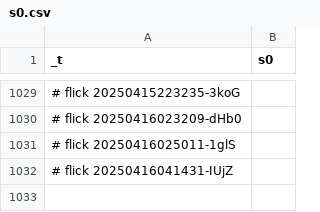
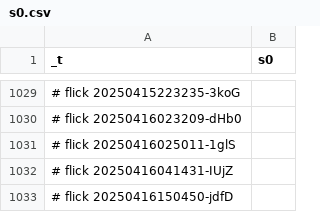
Before and after one commit to abikesa/resonate, a CSV file: kitabo/ensi/ukubona/donorcase/test4/assets/csv/s0.csv, drawn as a sheet; only a part is shown, gaps mark what is left out; the diff names each change by its address in the sheet, - before the commit and + after, or states it on an @@ line.

Commit message:
kitabo/ensi/ukubona/donorcase/test4/assets/csv/s0.csv

```diff
--- a/kitabo/ensi/ukubona/donorcase/test4/assets/csv/s0.csv
+++ b/kitabo/ensi/ukubona/donorcase/test4/assets/csv/s0.csv
+row 1033: # flick 20250416150450-jdfD
```
